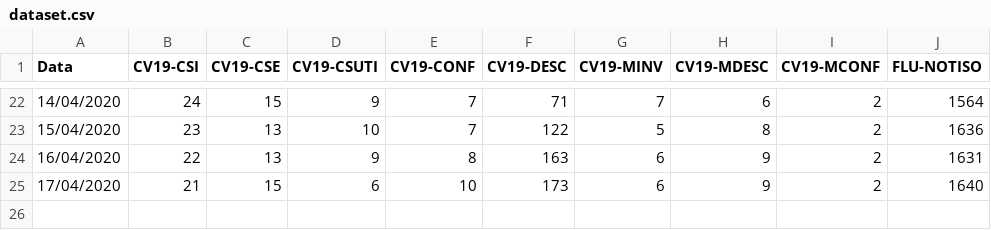
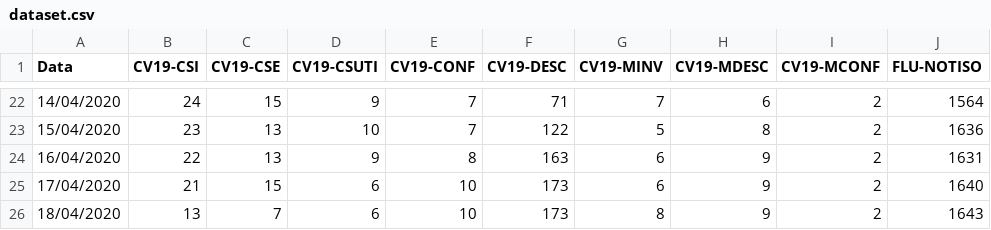
Before and after one commit to MetlHedd/tbot-cv19sanca, a CSV file: dataset.csv, drawn as a sheet; only a part is shown, gaps mark what is left out; the diff names each change by its address in the sheet, - before the commit and + after, or states it on an @@ line.

```diff
--- a/dataset.csv
+++ b/dataset.csv
+row 26: 18/04/2020 | 13 | 7 | 6 | 10 | 173 | 8 | 9 | 2 | 1643
```
Also changed, not shown: 7 other files.
